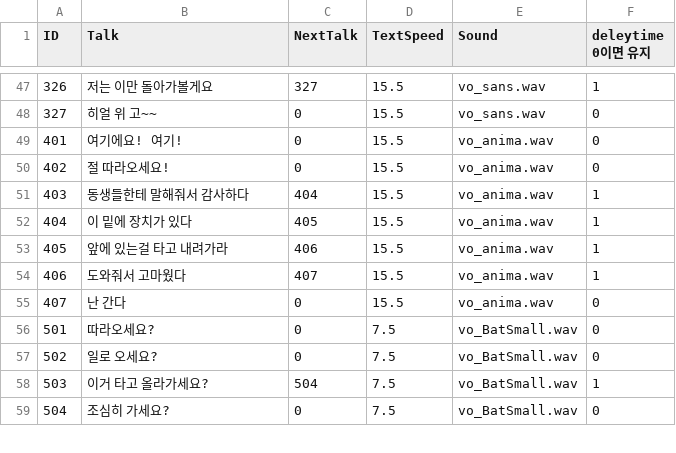
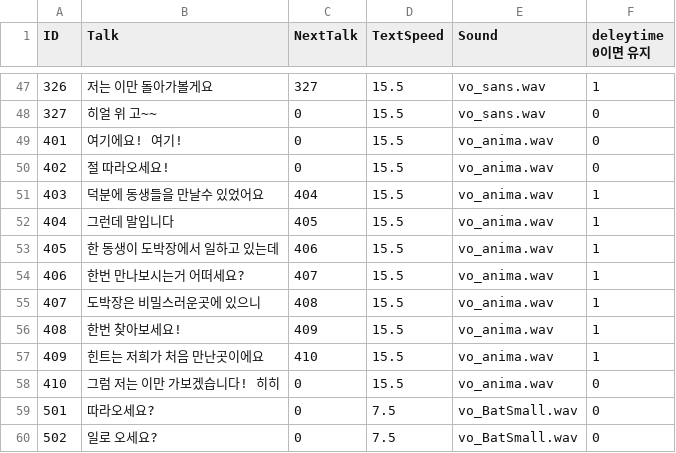
Before and after one commit to yejiv/Khazan, a CSV file: Client/Bin/Data/DB/Danjinjar_DB.csv, drawn as a sheet; only a part is shown, gaps mark what is left out; the shorter side is filled out with more unchanged rows.

Commit message:
FIX: 단진 항아리 요정 대사 수정

```diff
--- a/Client/Bin/Data/DB/Danjinjar_DB.csv
+++ b/Client/Bin/Data/DB/Danjinjar_DB.csv
@@ -50,7 +50,10 @@ ID,Talk,NextTalk,TextSpeed,Sound,deleytime 0이면 유지
 402,절 따라오세요!,0,15.5,vo_anima.wav,0
-403,동생들한테 말해줘서 감사하다,404,15.5,vo_anima.wav,1
-404,이 밑에 장치가 있다,405,15.5,vo_anima.wav,1
-405,앞에 있는걸 타고 내려가라,406,15.5,vo_anima.wav,1
-406,도와줘서 고마웠다,407,15.5,vo_anima.wav,1
-407,난 간다,0,15.5,vo_anima.wav,0
+403,덕분에 동생들을 만날수 있었어요,404,15.5,vo_anima.wav,1
+404,그런데 말입니다,405,15.5,vo_anima.wav,1
+405,한 동생이 도박장에서 일하고 있는데,406,15.5,vo_anima.wav,1
+406,한번 만나보시는거 어떠세요?,407,15.5,vo_anima.wav,1
+407,도박장은 비밀스러운곳에 있으니,408,15.5,vo_anima.wav,1
+408,한번 찾아보세요!,409,15.5,vo_anima.wav,1
+409,힌트는 저희가 처음 만난곳이에요,410,15.5,vo_anima.wav,1
+410,그럼 저는 이만 가보겠습니다! 히히,0,15.5,vo_anima.wav,0
 501,따라오세요?,0,7.5,vo_BatSmall.wav,0
```
